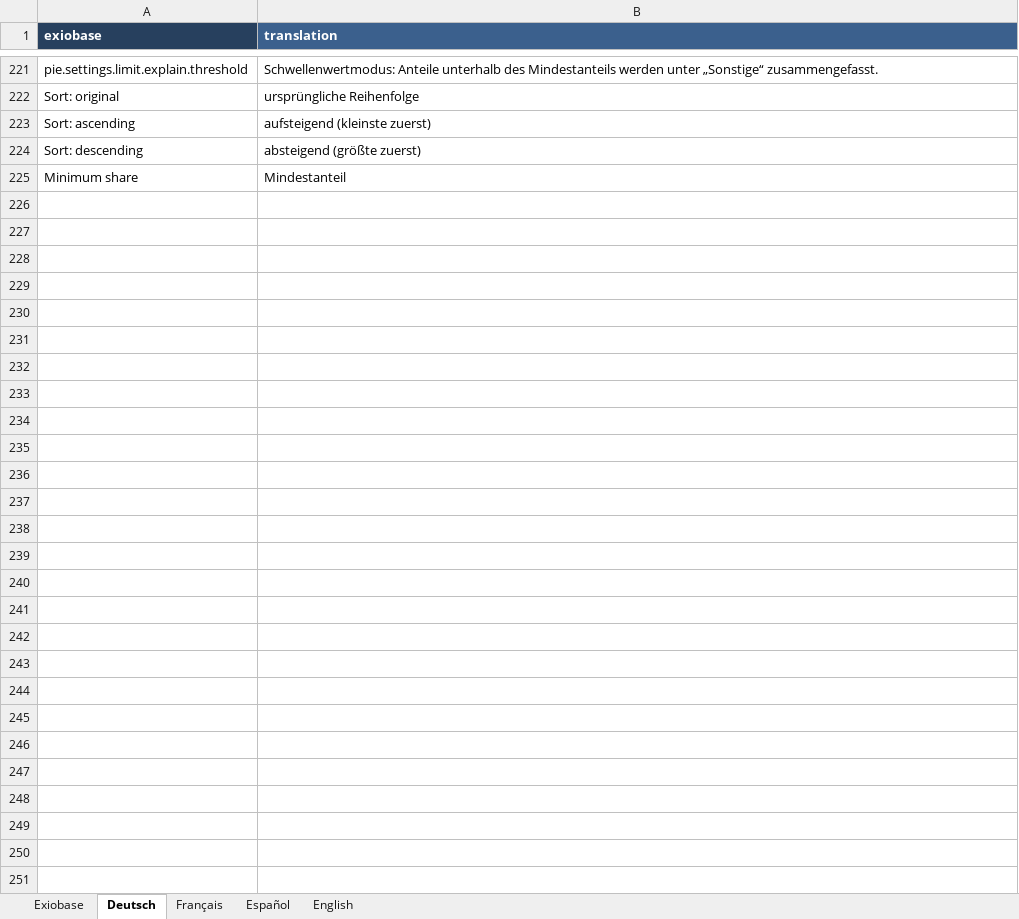
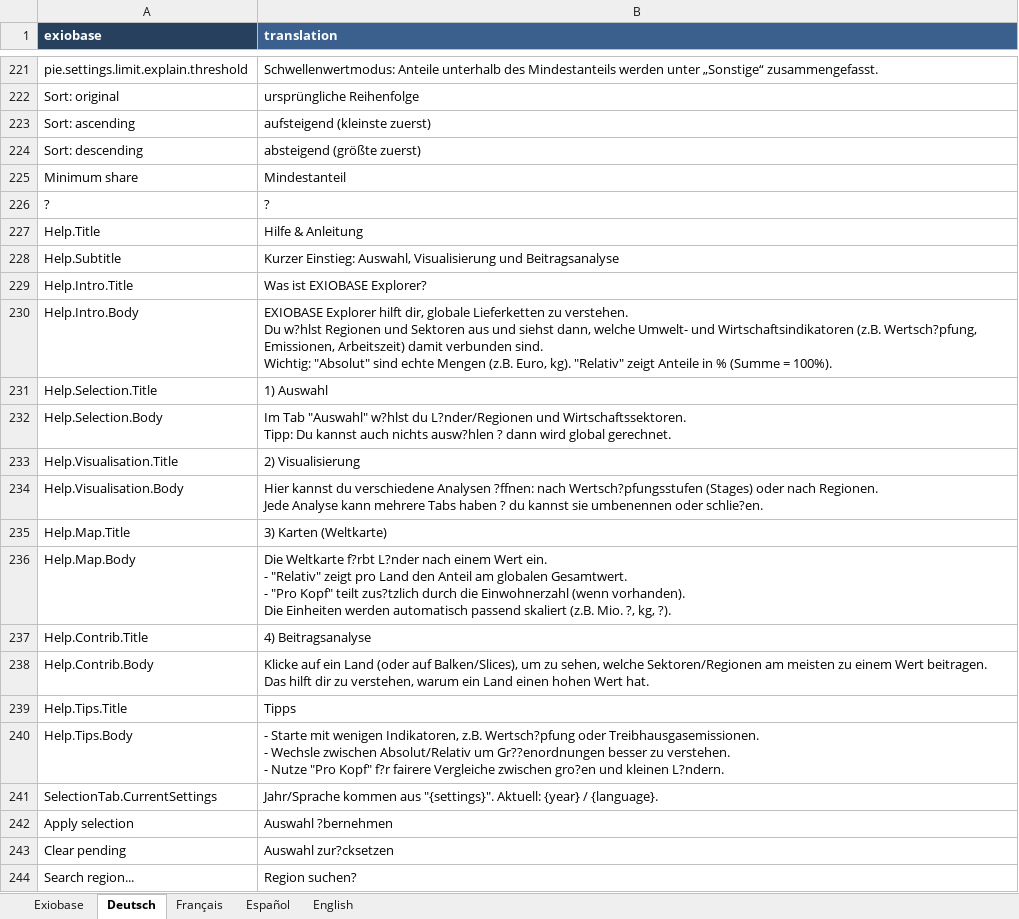
Before and after one commit to JonasLmbt/exiobase_explorer, an Excel workbook: config/general.xlsx, sheet Deutsch, drawn as a sheet; only a part is shown, gaps mark what is left out; values as stored, in another font and other column widths than the file's, no borders; ↵ is a line break in a cell; the diff covers the shown part only; the diff names each change by its address in the sheet, - before the commit and + after, or states it on an @@ line.

```diff
--- a/config/general.xlsx (sheet Deutsch)
+++ b/config/general.xlsx (sheet Deutsch)
+row 226: ? | ?
+row 227: Help.Title | Hilfe & Anleitung
+row 228: Help.Subtitle | Kurzer Einstieg: Auswahl, Visualisierung und Beitragsanalyse
+row 229: Help.Intro.Title | Was ist EXIOBASE Explorer?
+row 230: Help.Intro.Body | EXIOBASE Explorer hilft dir, globale Lieferketten zu verstehen. ↵ Du w?hlst Regionen und Sektoren aus und siehst dann, welche Umwelt- und Wirtschaftsindikatoren (z.B. Wertsch?pfung, Emissionen, Arbeitszeit) damit verbunden sind. ↵ Wichtig: "Absolut" sind echte Mengen (z.B. Euro, kg). "Relativ" zeigt Anteile in % (Summe = 100%).
+row 231: Help.Selection.Title | 1) Auswahl
+row 232: Help.Selection.Body | Im Tab "Auswahl" w?hlst du L?nder/Regionen und Wirtschaftssektoren. ↵ Tipp: Du kannst auch nichts ausw?hlen ? dann wird global gerechnet.
+row 233: Help.Visualisation.Title | 2) Visualisierung
+row 234: Help.Visualisation.Body | Hier kannst du verschiedene Analysen ?ffnen: nach Wertsch?pfungsstufen (Stages) oder nach Regionen. ↵ Jede Analyse kann mehrere Tabs haben ? du kannst sie umbenennen oder schlie?en.
+row 235: Help.Map.Title | 3) Karten (Weltkarte)
+row 236: Help.Map.Body | Die Weltkarte f?rbt L?nder nach einem Wert ein. ↵ - "Relativ" zeigt pro Land den Anteil am globalen Gesamtwert. ↵ - "Pro Kopf" teilt zus?tzlich durch die Einwohnerzahl (wenn vorhanden). ↵ Die Einheiten werden automatisch passend skaliert (z.B. Mio. ?, kg, ?).
+row 237: Help.Contrib.Title | 4) Beitragsanalyse
+row 238: Help.Contrib.Body | Klicke auf ein Land (oder auf Balken/Slices), um zu sehen, welche Sektoren/Regionen am meisten zu einem Wert beitragen. ↵ Das hilft dir zu verstehen, warum ein Land einen hohen Wert hat.
+row 239: Help.Tips.Title | Tipps
+row 240: Help.Tips.Body | - Starte mit wenigen Indikatoren, z.B. Wertsch?pfung oder Treibhausgasemissionen. ↵ - Wechsle zwischen Absolut/Relativ um Gr??enordnungen besser zu verstehen. ↵ - Nutze "Pro Kopf" f?r fairere Vergleiche zwischen gro?en und kleinen L?ndern.
+row 241: SelectionTab.CurrentSettings | Jahr/Sprache kommen aus "{settings}". Aktuell: {year} / {language}.
+row 242: Apply selection | Auswahl ?bernehmen
+row 243: Clear pending | Auswahl zur?cksetzen
+row 244: Search region... | Region suchen?
```
Also changed, not shown: 59 added rows elsewhere in this sheet, sheet Exiobase, sheet English, sheet Français, sheet Español, 1 other file.
